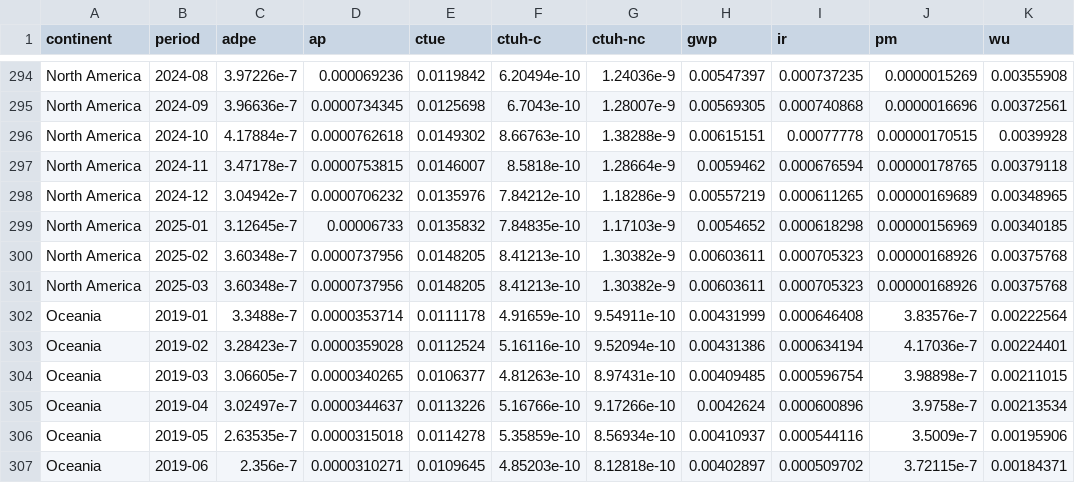
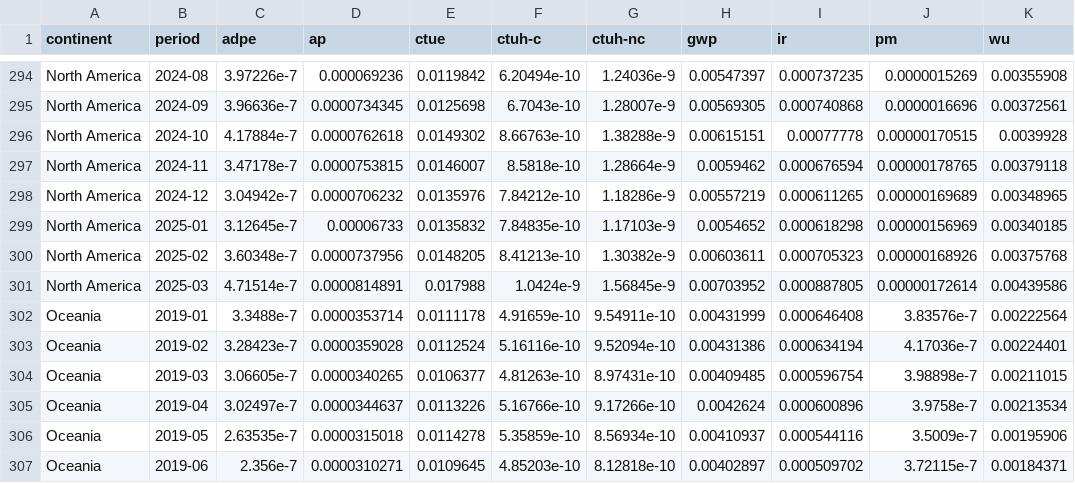
Before and after one commit to digital4better/data, a CSV file: data/factor/continent-monthly-green.csv, drawn as a sheet; only a part is shown, gaps mark what is left out; removed rows and columns are numbered as before the commit, all else as after; the diff names each change by its address in the sheet, - before the commit and + after, or states it on an @@ line.

```diff
--- a/data/factor/continent-monthly-green.csv
+++ b/data/factor/continent-monthly-green.csv
-row 301: North America | 2025-03 | 3.60348e-7 | 0.0000737956 | 0.0148205 | 8.41213e-10 | 1.30382e-9 | 0.00603611 | 0.000705323 | 0.00000168926 | 0.00375768
+row 301: North America | 2025-03 | 4.71514e-7 | 0.0000814891 | 0.017988 | 1.0424e-9 | 1.56845e-9 | 0.00703952 | 0.000887805 | 0.00000172614 | 0.00439586
```
Also changed, not shown: data/factor/continent-yearly-green.csv, data/factor/continent-yearly.csv, 46 other files.
